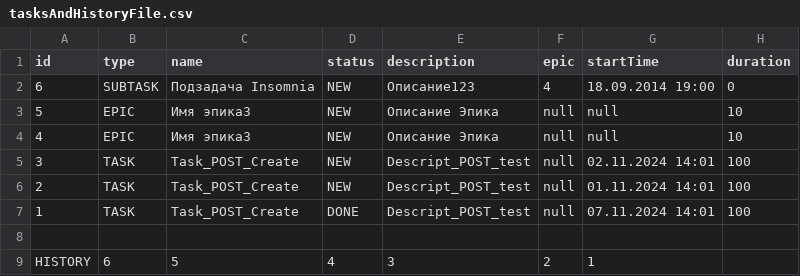
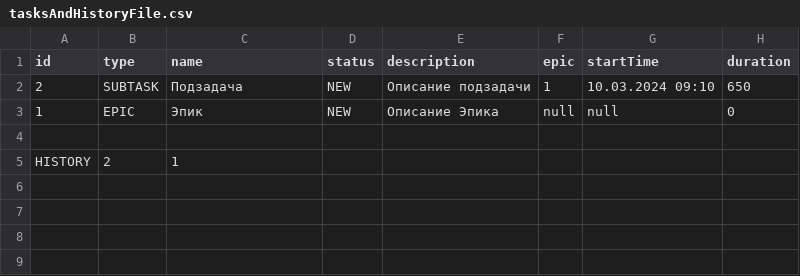
Before and after one commit to AlexsanderShchetinin/java-kanban, a CSV file: tasksAndHistoryFile.csv, drawn as a sheet.

```diff
--- a/tasksAndHistoryFile.csv
+++ b/tasksAndHistoryFile.csv
@@ -1,9 +1,5 @@
 id,type,name,status,description,epic,startTime,duration
-6,SUBTASK,Подзадача Insomnia,NEW,Описание123 ,4,18.09.2014 19:00,0
-5,EPIC,Имя эпика3,NEW,Описание Эпика,null,null,10
-4,EPIC,Имя эпика3,NEW,Описание Эпика,null,null,10
-3,TASK,Task_POST_Create,NEW,Descript_POST_test,null,02.11.2024 14:01,100
-2,TASK,Task_POST_Create,NEW,Descript_POST_test,null,01.11.2024 14:01,100
-1,TASK,Task_POST_Create,DONE,Descript_POST_test,null,07.11.2024 14:01,100
+2,SUBTASK,Подзадача,NEW,Описание подзадачи,1,10.03.2024 09:10,650
+1,EPIC,Эпик,NEW,Описание Эпика,null,null,0
 
-HISTORY,6,5,4,3,2,1
+HISTORY,2,1
```
Also changed, not shown: 5 other files.
